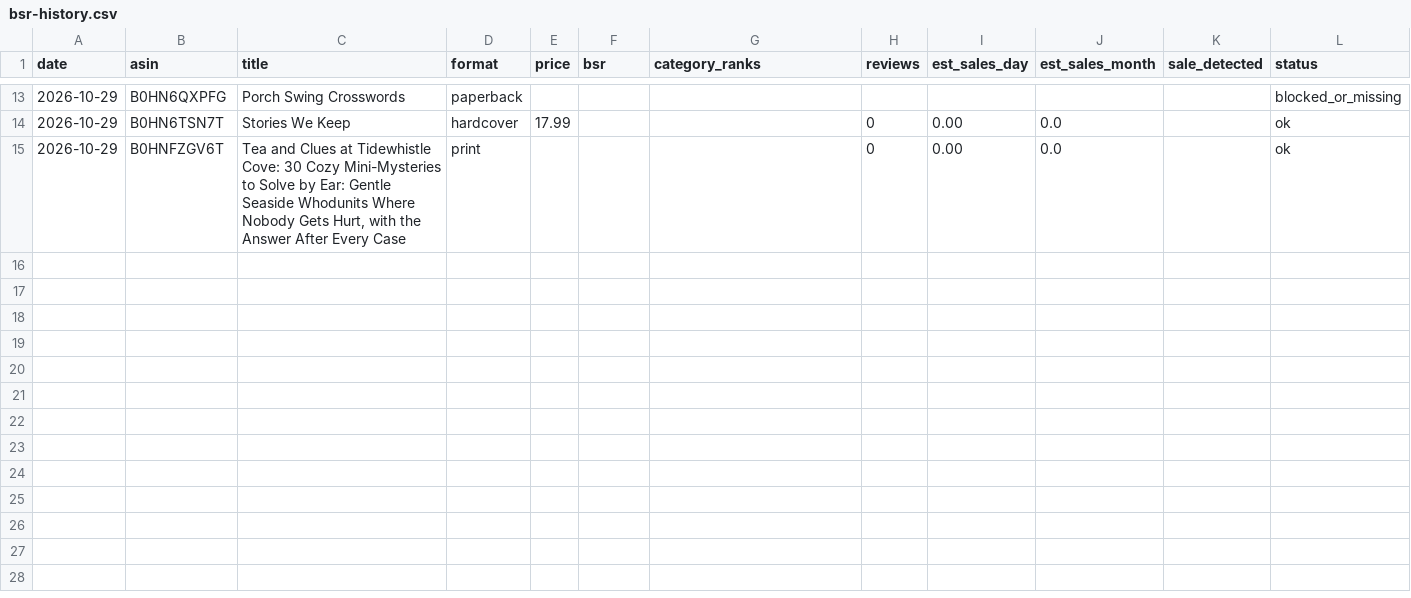
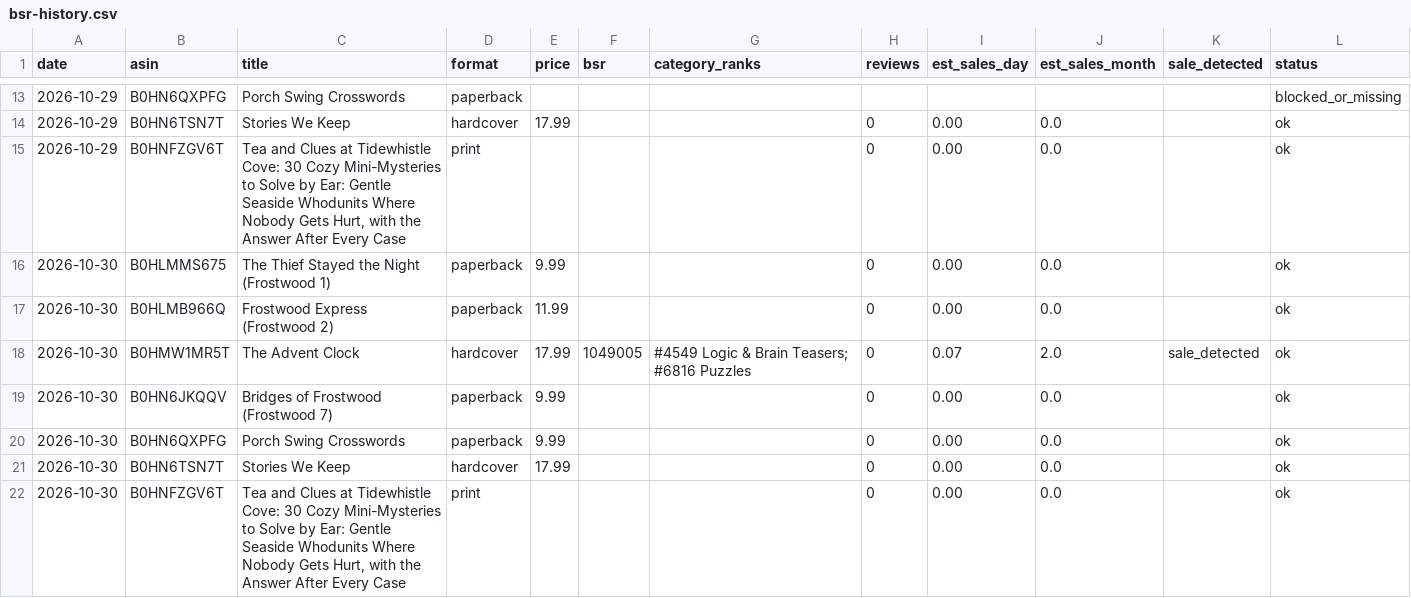
Before and after one commit to blakelapierre/kdp-books, a CSV file: marketing/bsr-history.csv, drawn as a sheet; only a part is shown, gaps mark what is left out; the diff names each change by its address in the sheet, - before the commit and + after, or states it on an @@ line.

Commit message:
BSR history 2026-10-30

```diff
--- a/marketing/bsr-history.csv
+++ b/marketing/bsr-history.csv
+row 16: 2026-10-30 | B0HLMMS675 | The Thief Stayed the Night (Frostwood 1) | paperback | 9.99 |  |  | 0 | 0.00 | 0.0 |  | ok
+row 17: 2026-10-30 | B0HLMB966Q | Frostwood Express (Frostwood 2) | paperback | 11.99 |  |  | 0 | 0.00 | 0.0 |  | ok
+row 18: 2026-10-30 | B0HMW1MR5T | The Advent Clock | hardcover | 17.99 | 1049005 | #4549 Logic & Brain Teasers; #6816 Puzzles | 0 | 0.07 | 2.0 | sale_detected | ok
+row 19: 2026-10-30 | B0HN6JKQQV | Bridges of Frostwood (Frostwood 7) | paperback | 9.99 |  |  | 0 | 0.00 | 0.0 |  | ok
+row 20: 2026-10-30 | B0HN6QXPFG | Porch Swing Crosswords | paperback | 9.99 |  |  | 0 | 0.00 | 0.0 |  | ok
+row 21: 2026-10-30 | B0HN6TSN7T | Stories We Keep | hardcover | 17.99 |  |  | 0 | 0.00 | 0.0 |  | ok
+row 22: 2026-10-30 | B0HNFZGV6T | Tea and Clues at Tidewhistle Cove: 30 Cozy Mini-Mysteries to Solve by Ear: Gentle Seaside Whodunits Where Nobody Gets Hurt, with the Answer After Every Case | print |  |  |  | 0 | 0.00 | 0.0 |  | ok
```
